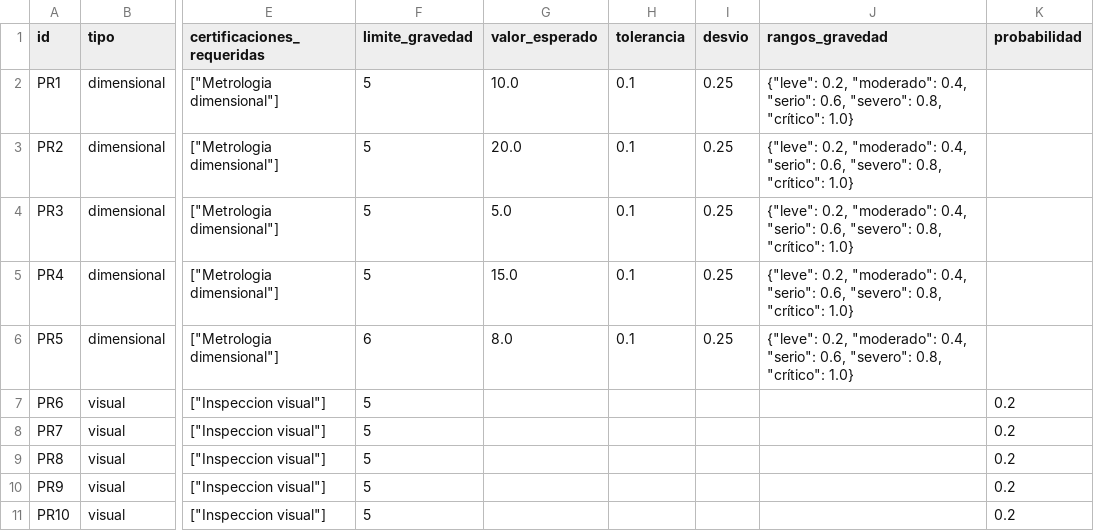
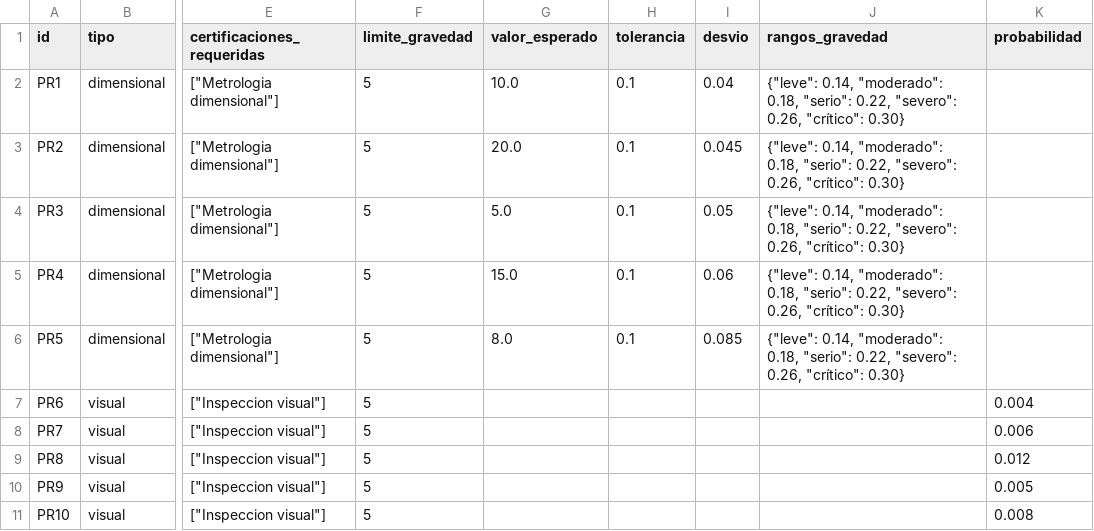
Before and after one commit to pilarstefani10/Sistema-de-Monitoreo-de-Calidad-Industrial-Six-Sigma-, a CSV file: datos/procedimientos.csv, drawn as a sheet; only a part is shown, gaps mark what is left out; the diff names each change by its address in the sheet, - before the commit and + after, or states it on an @@ line.

```diff
--- a/datos/procedimientos.csv
+++ b/datos/procedimientos.csv
-I2 (desvio): 0.25
+I2 (desvio): 0.04
-J2:J6 (rangos_gravedad): {"leve": 0.2, "moderado": 0.4, "serio": 0.6, "severo": 0.8, "crítico": 1.0}
+J2:J6 (rangos_gravedad): {"leve": 0.14, "moderado": 0.18, "serio": 0.22, "severo": 0.26, "crítico": 0.30}
-I3 (desvio): 0.25
+I3 (desvio): 0.045
-I4 (desvio): 0.25
+I4 (desvio): 0.05
-I5 (desvio): 0.25
+I5 (desvio): 0.06
-F6 (limite_gravedad): 6
+F6 (limite_gravedad): 5
-I6 (desvio): 0.25
+I6 (desvio): 0.085
-K7 (probabilidad): 0.2
+K7 (probabilidad): 0.004
-K8 (probabilidad): 0.2
+K8 (probabilidad): 0.006
-K9 (probabilidad): 0.2
+K9 (probabilidad): 0.012
-K10 (probabilidad): 0.2
+K10 (probabilidad): 0.005
-K11 (probabilidad): 0.2
+K11 (probabilidad): 0.008
```
Also changed, not shown: 9 other files.
